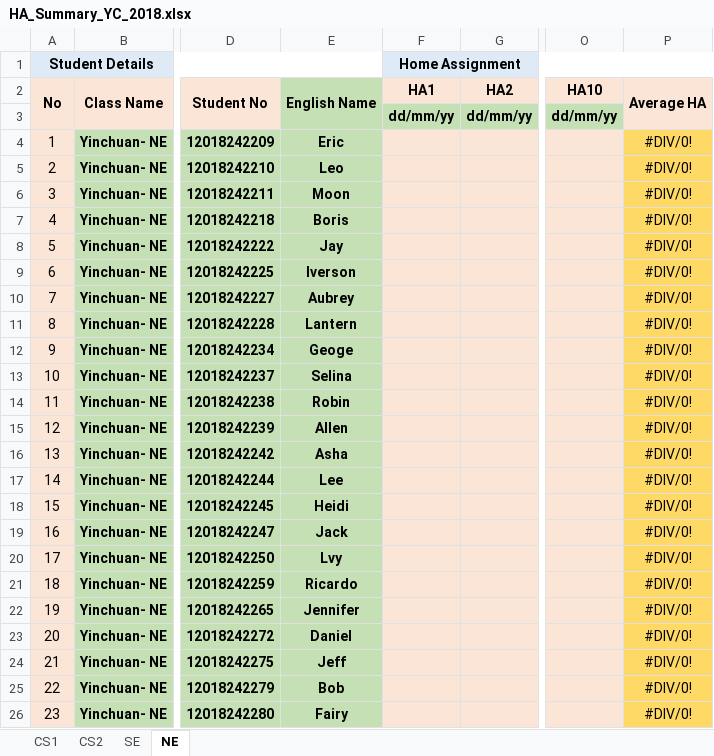
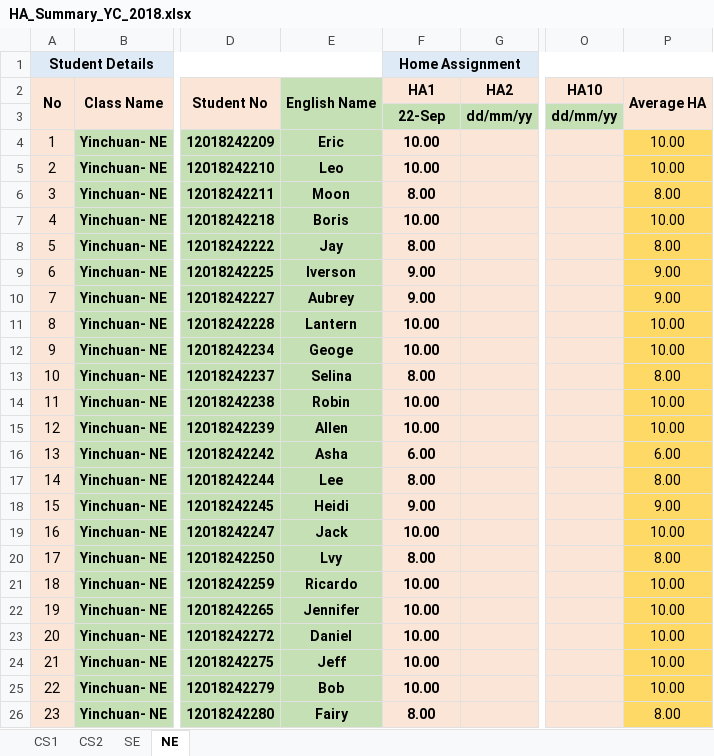
Before and after one commit to niit-nxu/Sept-2020---Jan-2021, an Excel workbook: Grade 2018/HomeAssignment/HA_Summary_YC_2018.xlsx, sheet NE, drawn as a sheet; only a part is shown, gaps mark what is left out; values as stored, in another font and other column widths than the file's, no borders; the diff covers the shown part only; the diff names each change by its address in the sheet, - before the commit and + after, or states it on an @@ line.

Commit message:
NE homework

```diff
--- a/Grade 2018/HomeAssignment/HA_Summary_YC_2018.xlsx (sheet NE)
+++ b/Grade 2018/HomeAssignment/HA_Summary_YC_2018.xlsx (sheet NE)
-F3 (HA1): dd/mm/yy
+F3 (HA1): 22-Sep
-F4:F5 (HA1): (empty)
+F4:F5 (HA1): 10.00
-P4:P5 (Average HA): #DIV/0!
+P4:P5 (Average HA): 10.00
-F6 (HA1): (empty)
+F6 (HA1): 8.00
-P6 (Average HA): #DIV/0!
+P6 (Average HA): 8.00
-F7 (HA1): (empty)
+F7 (HA1): 10.00
-P7 (Average HA): #DIV/0!
+P7 (Average HA): 10.00
-F8 (HA1): (empty)
+F8 (HA1): 8.00
-P8 (Average HA): #DIV/0!
+P8 (Average HA): 8.00
-F9:F10 (HA1): (empty)
+F9:F10 (HA1): 9.00
-P9:P10 (Average HA): #DIV/0!
+P9:P10 (Average HA): 9.00
-F11:F12 (HA1): (empty)
+F11:F12 (HA1): 10.00
-P11:P12 (Average HA): #DIV/0!
+P11:P12 (Average HA): 10.00
-F13 (HA1): (empty)
+F13 (HA1): 8.00
-P13 (Average HA): #DIV/0!
+P13 (Average HA): 8.00
-F14:F15 (HA1): (empty)
+F14:F15 (HA1): 10.00
-P14:P15 (Average HA): #DIV/0!
+P14:P15 (Average HA): 10.00
-F16 (HA1): (empty)
+F16 (HA1): 6.00
-P16 (Average HA): #DIV/0!
+P16 (Average HA): 6.00
-F17 (HA1): (empty)
+F17 (HA1): 8.00
-P17 (Average HA): #DIV/0!
+P17 (Average HA): 8.00
-F18 (HA1): (empty)
+F18 (HA1): 9.00
-P18 (Average HA): #DIV/0!
+P18 (Average HA): 9.00
-F19 (HA1): (empty)
+F19 (HA1): 10.00
-P19 (Average HA): #DIV/0!
+P19 (Average HA): 10.00
-F20 (HA1): (empty)
+F20 (HA1): 8.00
-P20 (Average HA): #DIV/0!
+P20 (Average HA): 8.00
-F21:F25 (HA1): (empty)
+F21:F25 (HA1): 10.00
-P21:P25 (Average HA): #DIV/0!
+P21:P25 (Average HA): 10.00
-F26 (HA1): (empty)
+F26 (HA1): 8.00
-P26 (Average HA): #DIV/0!
+P26 (Average HA): 8.00
```
Also changed, not shown: 50 edited cells elsewhere in this sheet.
